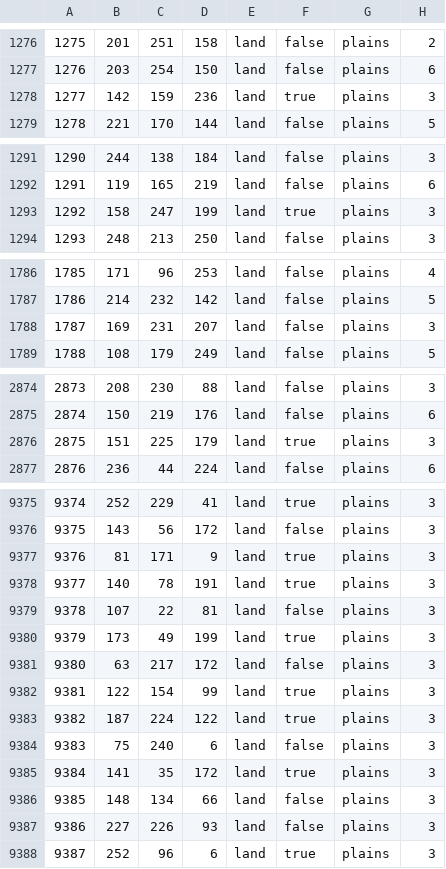
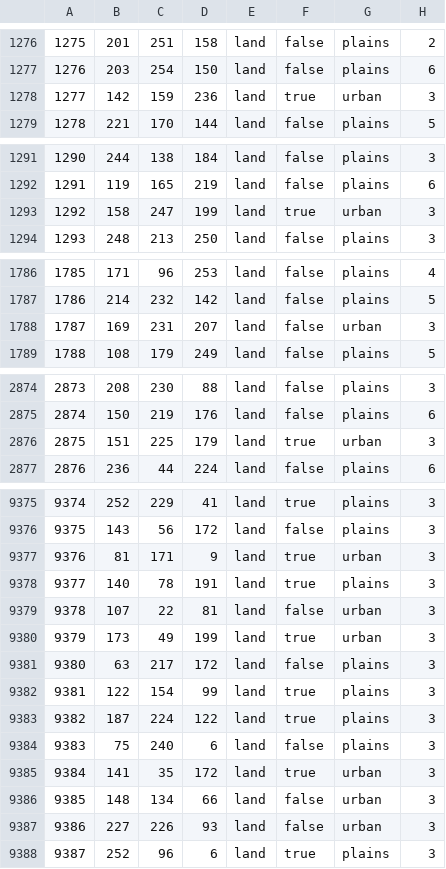
Before and after one commit to HerderDg/thelastdaysofpoland, a CSV file: map/definition.csv, drawn as a sheet; only a part is shown, gaps mark what is left out; the diff covers the shown part only.

Commit message:
ja pierdole działa

```diff
--- a/map/definition.csv
+++ b/map/definition.csv
@@ -1277,3 +1277,3 @@
 1276;203;254;150;land;false;plains;6
-1277;142;159;236;land;true;plains;3
+1277;142;159;236;land;true;urban;3
 1278;221;170;144;land;false;plains;5
@@ -1292,3 +1292,3 @@
 1291;119;165;219;land;false;plains;6
-1292;158;247;199;land;true;plains;3
+1292;158;247;199;land;true;urban;3
 1293;248;213;250;land;false;plains;3
@@ -1787,3 +1787,3 @@
 1786;214;232;142;land;false;plains;5
-1787;169;231;207;land;false;plains;3
+1787;169;231;207;land;false;urban;3
 1788;108;179;249;land;false;plains;5
@@ -2875,3 +2875,3 @@
 2874;150;219;176;land;false;plains;6
-2875;151;225;179;land;true;plains;3
+2875;151;225;179;land;true;urban;3
 2876;236;44;224;land;false;plains;6
@@ -9376,6 +9376,6 @@
 9375;143;56;172;land;false;plains;3
-9376;81;171;9;land;true;plains;3
+9376;81;171;9;land;true;urban;3
 9377;140;78;191;land;true;plains;3
-9378;107;22;81;land;false;plains;3
-9379;173;49;199;land;true;plains;3
+9378;107;22;81;land;false;urban;3
+9379;173;49;199;land;true;urban;3
 9380;63;217;172;land;false;plains;3
@@ -9384,5 +9384,5 @@
 9383;75;240;6;land;false;plains;3
-9384;141;35;172;land;true;plains;3
-9385;148;134;66;land;false;plains;3
-9386;227;226;93;land;false;plains;3
+9384;141;35;172;land;true;urban;3
+9385;148;134;66;land;false;urban;3
+9386;227;226;93;land;false;urban;3
 9387;252;96;6;land;true;plains;3
```
Also changed, not shown: 2 edited cells elsewhere in this file.
